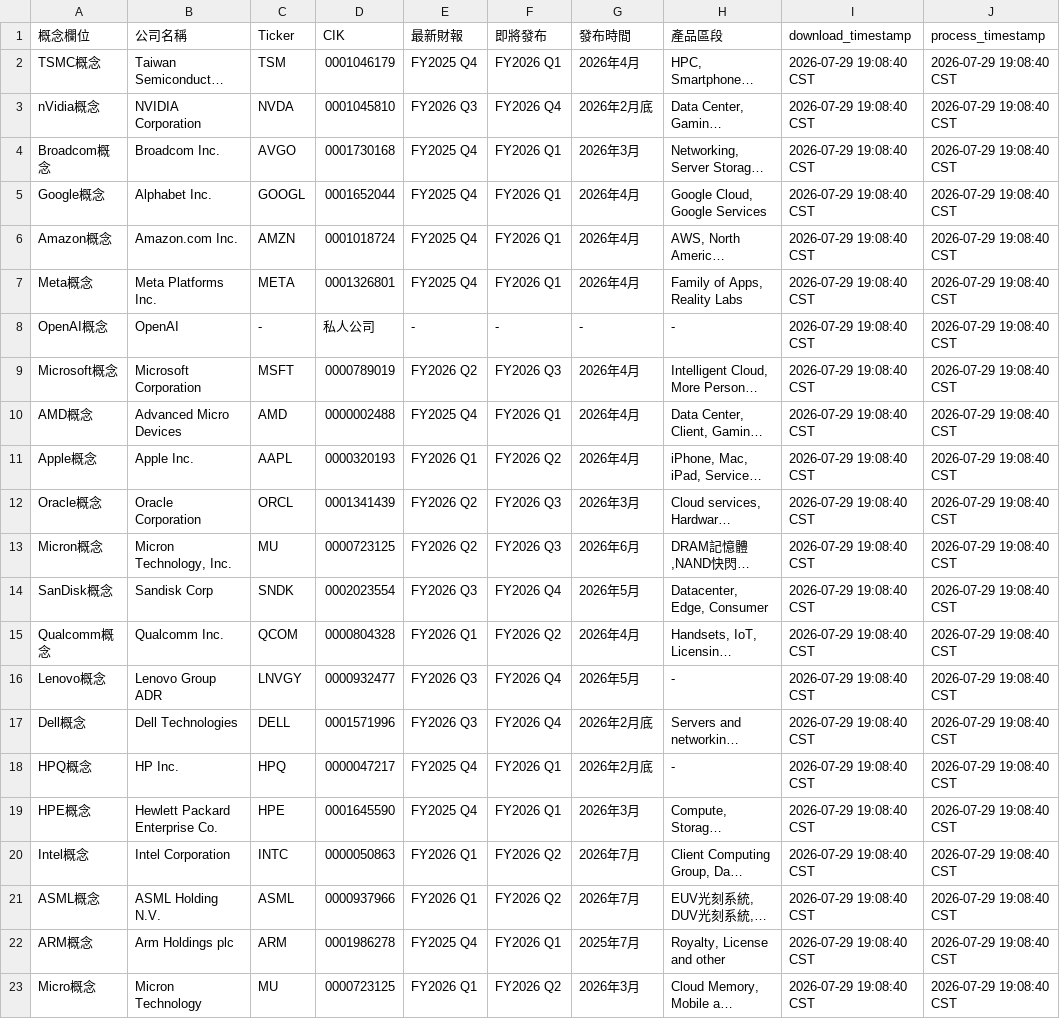
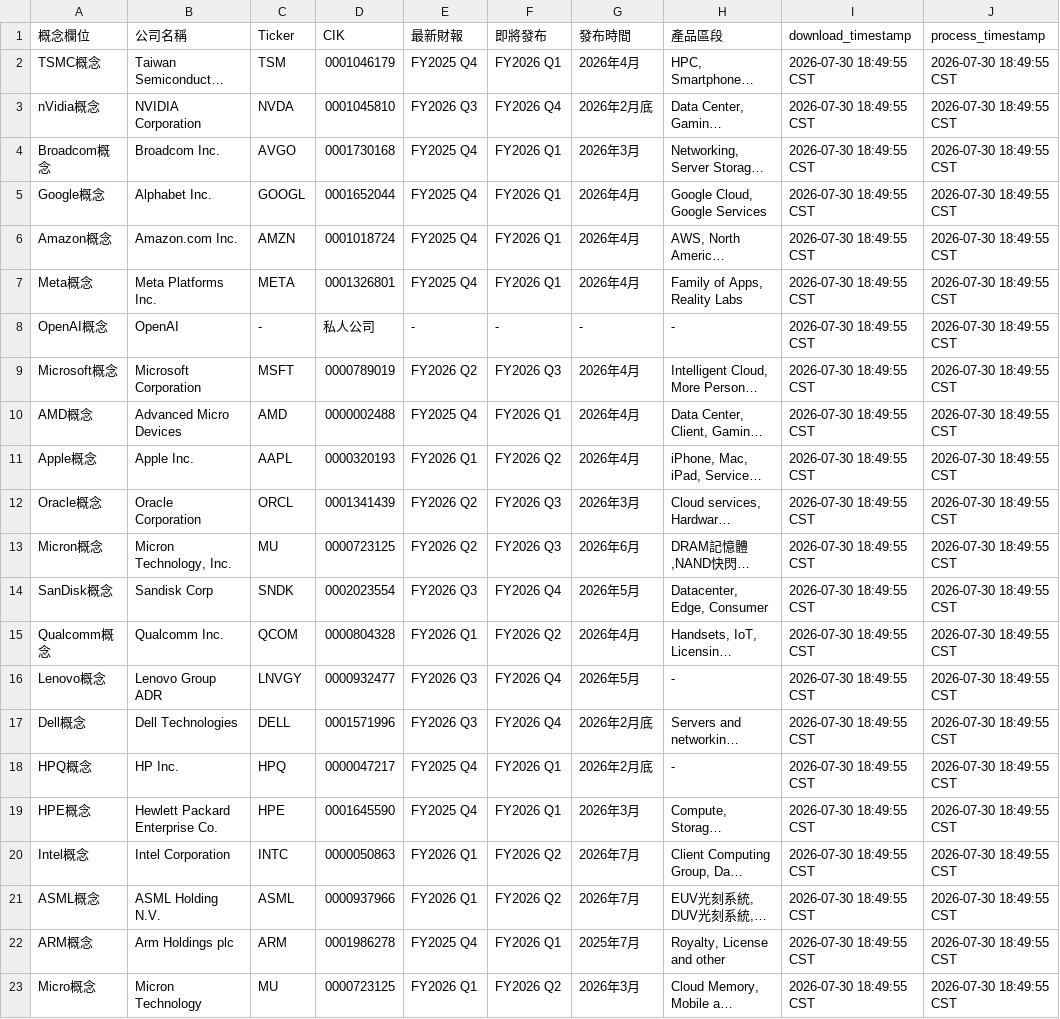
Before and after one commit to wenchiehlee/Yahoo.Finance, a CSV file: data/conceptstocks_raw/raw_conceptstock_company_metadata.csv, drawn as a sheet; long unchanged cells end in …; the diff names each change by its address in the sheet, - before the commit and + after, or states it on an @@ line.

Commit message:
🔄 synced file(s) with wenchiehlee-investment/ConceptStocks

```diff
--- a/data/conceptstocks_raw/raw_conceptstock_company_metadata.csv
+++ b/data/conceptstocks_raw/raw_conceptstock_company_metadata.csv
-I2:I23 (download_timestamp): 2026-07-29 19:08:40 CST
+I2:I23 (download_timestamp): 2026-07-30 18:49:55 CST
-J2:J23 (process_timestamp): 2026-07-29 19:08:40 CST
+J2:J23 (process_timestamp): 2026-07-30 18:49:55 CST
```
